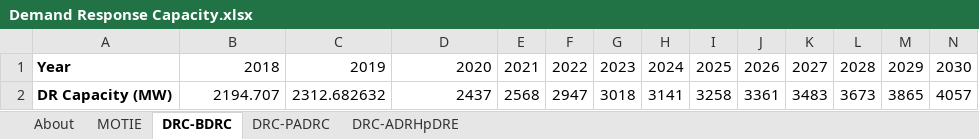
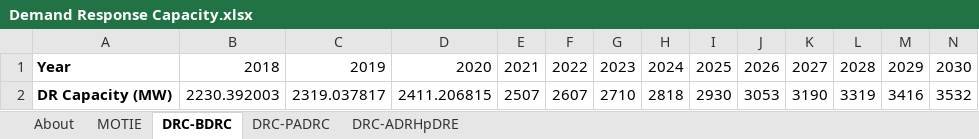
Before and after one commit to EnergyInnovation/eps-southkorea, an Excel workbook: InputData/elec/DRC/Demand Response Capacity.xlsx, sheet DRC-BDRC, drawn as a sheet; only a part is shown; values as stored, in another font and other column widths than the file's, no borders; removed rows and columns are numbered as before the commit, all else as after; rows hold the shown columns only; the diff names each change by its address in the sheet, - before the commit and + after, or states it on an @@ line.

```diff
--- a/InputData/elec/DRC/Demand Response Capacity.xlsx (sheet DRC-BDRC)
+++ b/InputData/elec/DRC/Demand Response Capacity.xlsx (sheet DRC-BDRC)
-row 2: DR Capacity (MW) | 2194.707 | 2312.682632 | 2437 | 2568 | 2947 | 3018 | 3141 | 3258 | 3361 | 3483 | 3673 | 3865 | 4057
+row 2: DR Capacity (MW) | 2230.392003 | 2319.037817 | 2411.206815 | 2507 | 2607 | 2710 | 2818 | 2930 | 3053 | 3190 | 3319 | 3416 | 3532
```
Also changed, not shown: sheet MOTIE, sheet DRC-PADRC, sheet About, charts or pictures, InputData/elec/BCRbQ/BAU Cap Retirements before Quantization.xlsx, InputData/elec/BPMCCS/BAU Pol Mandated Cap Const Sched.xlsx, 17 other files.
